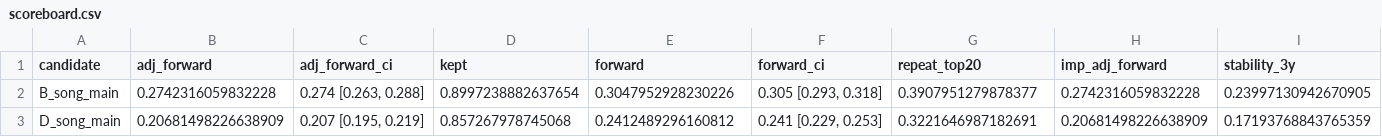
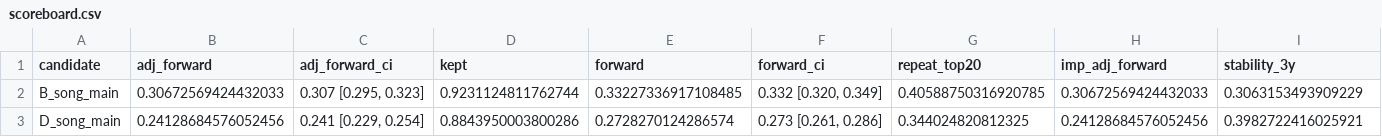
Before and after one commit to RobertOra/taste, a CSV file: analysis/out/cand/scoreboard.csv, drawn as a sheet; only a part is shown; the diff covers the shown part only; the diff names each change by its address in the sheet, - before the commit and + after, or states it on an @@ line.

```diff
--- a/analysis/out/cand/scoreboard.csv
+++ b/analysis/out/cand/scoreboard.csv
-B2 (adj_forward): 0.2742316059832228
+B2 (adj_forward): 0.30672569424432033
-C2 (adj_forward_ci): 0.274 [0.263, 0.288]
+C2 (adj_forward_ci): 0.307 [0.295, 0.323]
-D2 (kept): 0.8997238882637654
+D2 (kept): 0.9231124811762744
-E2 (forward): 0.3047952928230226
+E2 (forward): 0.33227336917108485
-F2 (forward_ci): 0.305 [0.293, 0.318]
+F2 (forward_ci): 0.332 [0.320, 0.349]
-G2 (repeat_top20): 0.3907951279878377
+G2 (repeat_top20): 0.40588750316920785
-H2 (imp_adj_forward): 0.2742316059832228
+H2 (imp_adj_forward): 0.30672569424432033
-I2 (stability_3y): 0.23997130942670905
+I2 (stability_3y): 0.3063153493909229
-B3 (adj_forward): 0.20681498226638909
+B3 (adj_forward): 0.24128684576052456
-C3 (adj_forward_ci): 0.207 [0.195, 0.219]
+C3 (adj_forward_ci): 0.241 [0.229, 0.254]
-D3 (kept): 0.857267978745068
+D3 (kept): 0.8843950003800286
-E3 (forward): 0.2412489296160812
+E3 (forward): 0.2728270124286574
-F3 (forward_ci): 0.241 [0.229, 0.253]
+F3 (forward_ci): 0.273 [0.261, 0.286]
-G3 (repeat_top20): 0.3221646987182691
+G3 (repeat_top20): 0.344024820812325
-H3 (imp_adj_forward): 0.20681498226638909
+H3 (imp_adj_forward): 0.24128684576052456
-I3 (stability_3y): 0.17193768843765359
+I3 (stability_3y): 0.3982722416025921
```
Also changed, not shown: 8 removed rows and 36 edited cells elsewhere in this file, 17 other files.
